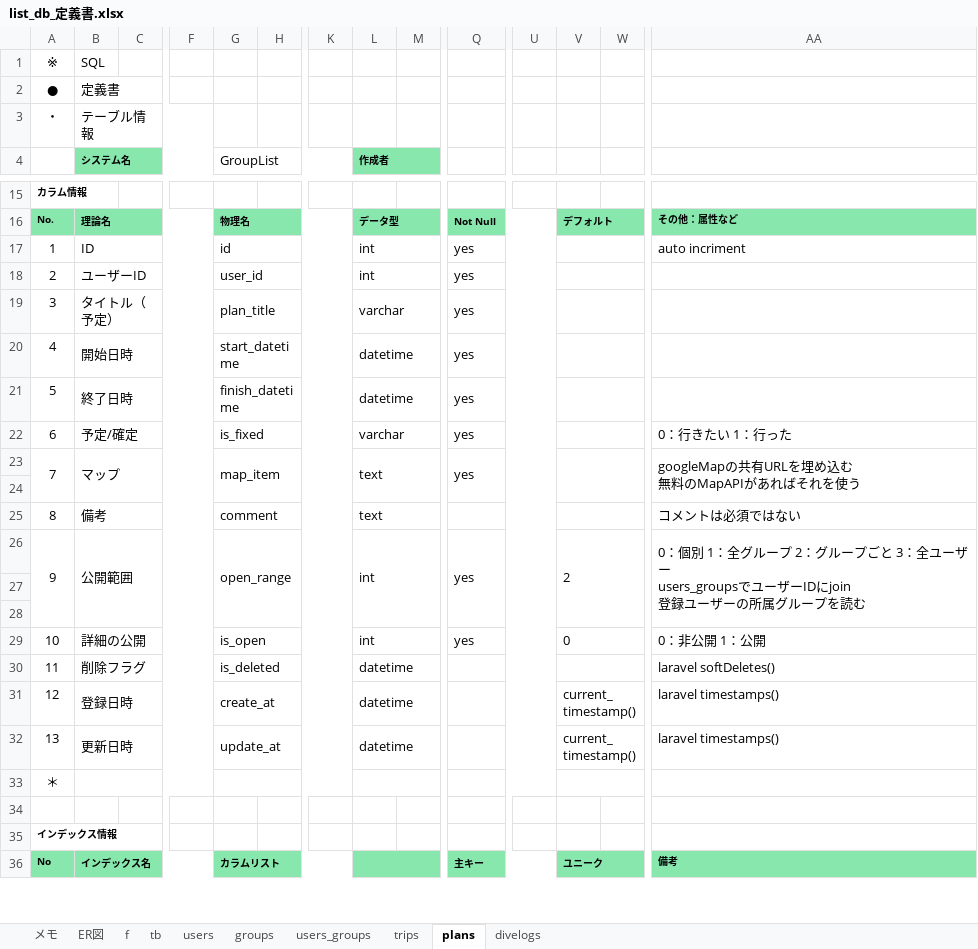
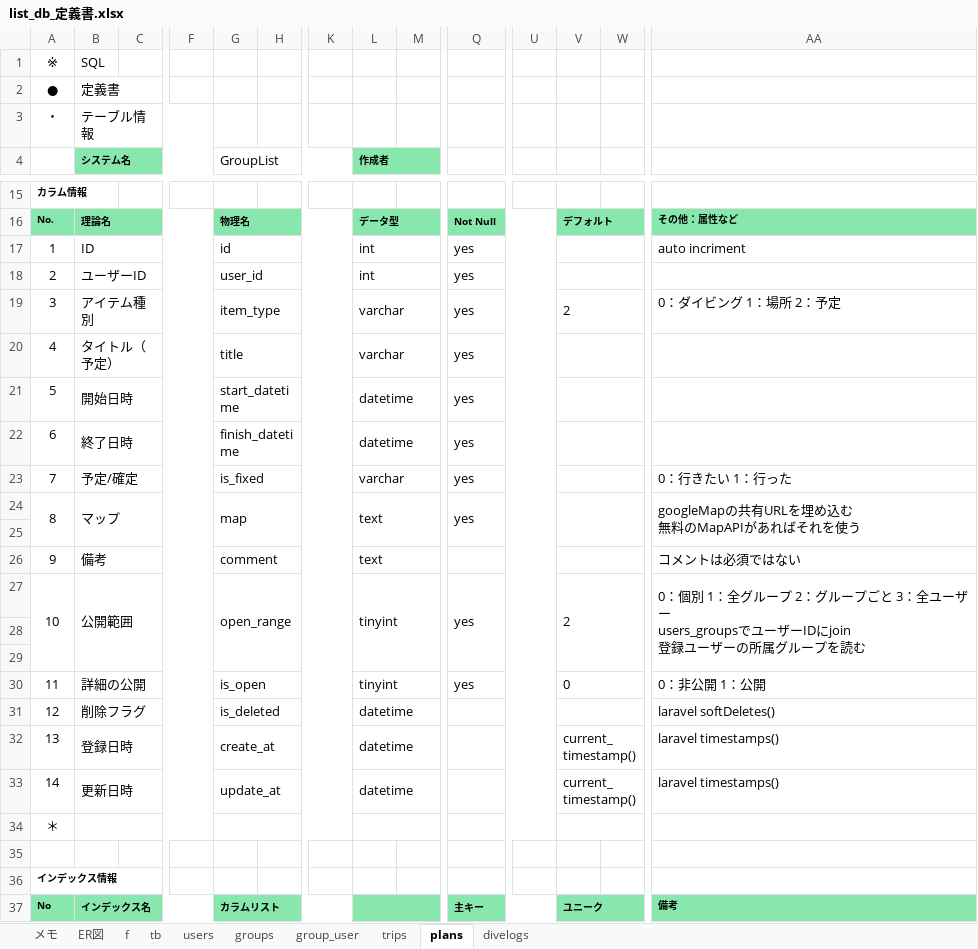
Before and after one commit to gone0021/GroupList, an Excel workbook: doc/詳細設計/list_db_定義書.xlsx, sheet plans, drawn as a sheet; only a part is shown, gaps mark what is left out; values as stored, in another font and other column widths than the file's, no borders; addresses are those after the commit; rows hold the shown columns only; the diff names each change by its address in the sheet, - before the commit and + after, or states it on an @@ line.

```diff
--- a/doc/詳細設計/list_db_定義書.xlsx (sheet plans)
+++ b/doc/詳細設計/list_db_定義書.xlsx (sheet plans)
-sheet tab: users_groups
+sheet tab: group_user
-B19 (システム名): タイトル（予定）
+B19 (システム名): アイテム種別
-G19 (GroupList): plan_title
+G19 (GroupList): item_type
-V19: (empty)
+V19: 2
-AA19: (empty)
+AA19: 0：ダイビング 1：場所 2：予定
+row 20: 4 | タイトル（予定） |  |  | title |  |  | varchar |  | yes
-A21: 4
+A21: 5
-A22: 5
+A22: 6
-A23: 6
+A23: 7
-A24: 7
+A24: 8
-G24 (GroupList): map_item
+G24 (GroupList): map
-A26: 8
+A26: 9
-A27: 9
+A27: 10
-L27 (作成者): int
+L27 (作成者): tinyint
-A30: 10
+A30: 11
-L30 (作成者): int
+L30 (作成者): tinyint
-A31: 11
+A31: 12
-A32: 12
+A32: 13
-A33: 13
+A33: 14
```
Also changed, not shown: sheet divelogs, sheet trips, sheet tb, sheet group_user, sheet groups, doc/詳細設計/list_URL一覧.xlsx, 13 other files.
